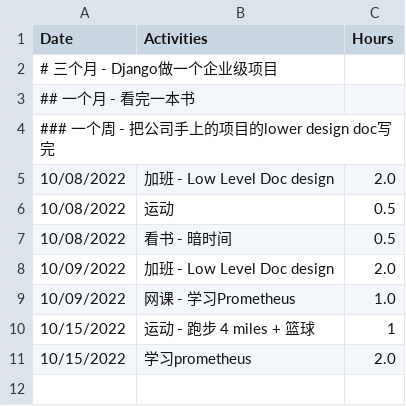
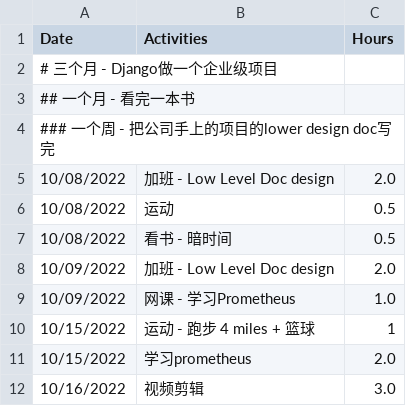
Before and after one commit to GuilinDev/studyGroup, a CSV file: Infrared628.csv, drawn as a sheet; the diff names each change by its address in the sheet, - before the commit and + after, or states it on an @@ line.

Commit message:
Update Infrared628.csv

```diff
--- a/Infrared628.csv
+++ b/Infrared628.csv
+row 12: 10/16/2022 | 视频剪辑 | 3.0
```
